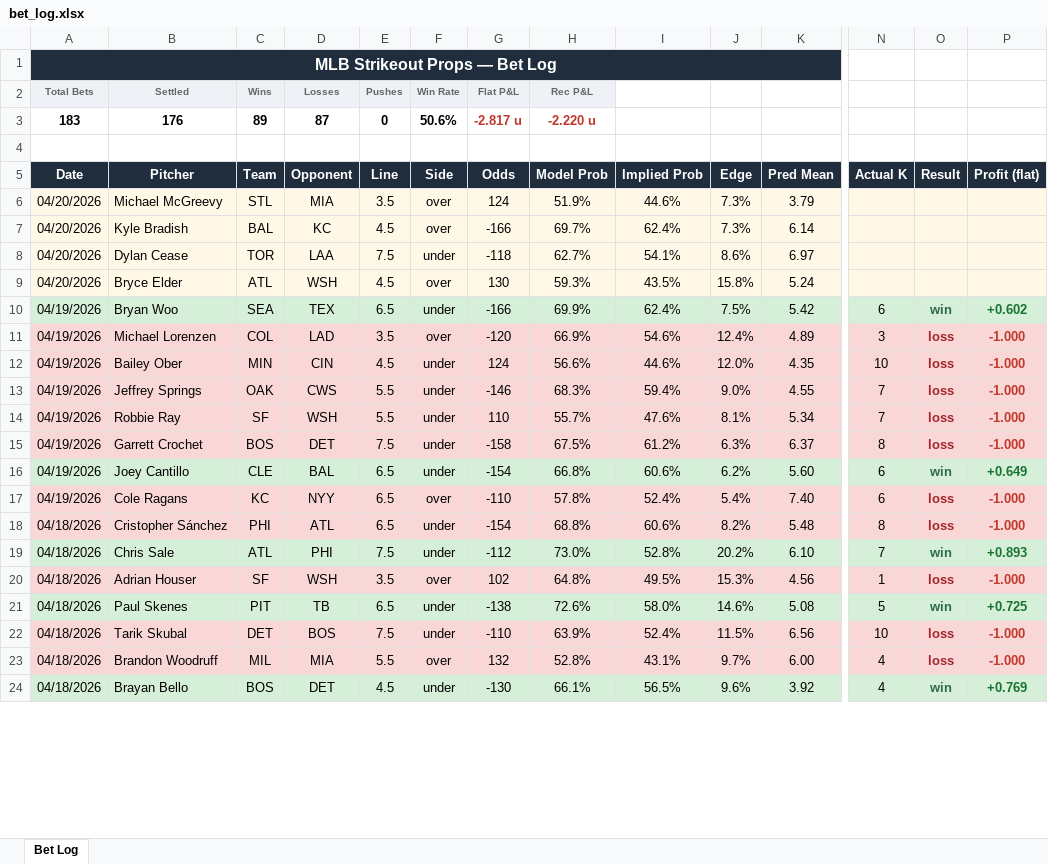
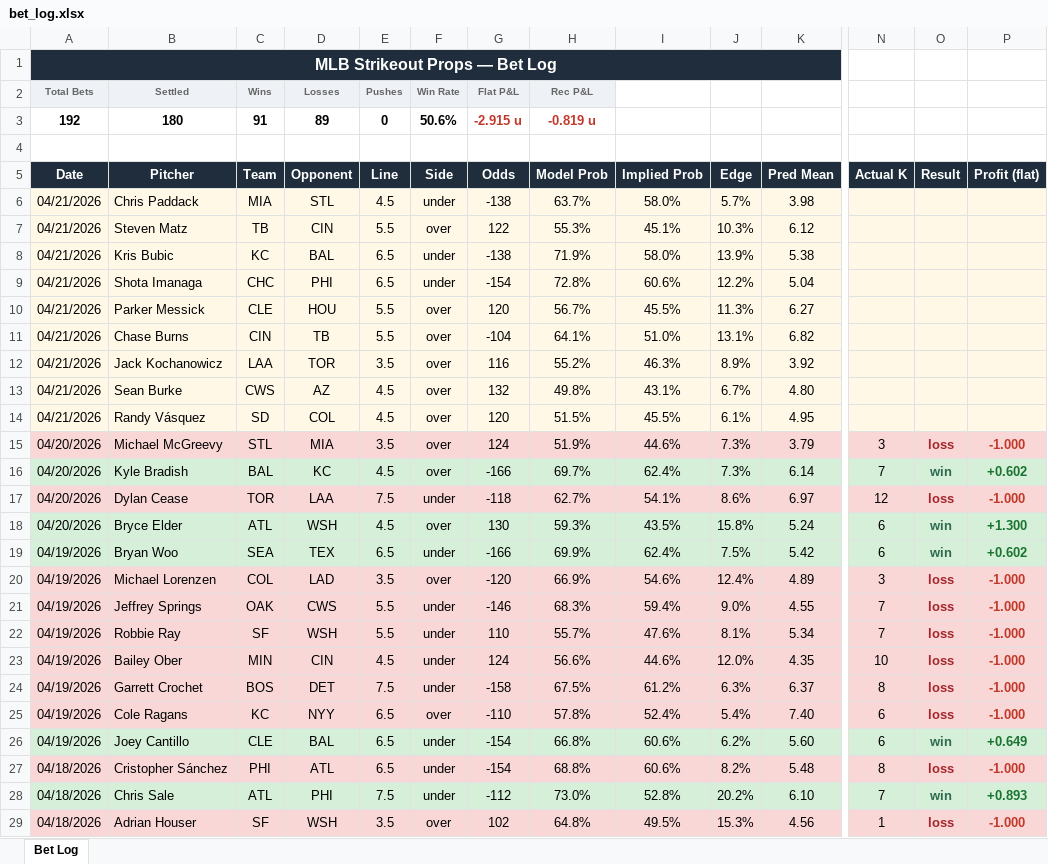
Before and after one commit to andrewrust04-blip/mlb-betting-model, an Excel workbook: bet_log.xlsx, sheet Bet Log, drawn as a sheet; only a part is shown, gaps mark what is left out; the shorter side is filled out with more unchanged rows; values as stored, in another font and other column widths than the file's, no borders; removed rows and columns are numbered as before the commit, all else as after; rows hold the shown columns only; the diff covers the shown part only; the diff names each change by its address in the sheet, - before the commit and + after, or states it on an @@ line.

```diff
--- a/bet_log.xlsx (sheet Bet Log)
+++ b/bet_log.xlsx (sheet Bet Log)
-row 3: 183 | 176 | 89 | 87 | 0 | 50.6% | -2.817 u | -2.220 u
+row 3: 192 | 180 | 91 | 89 | 0 | 50.6% | -2.915 u | -0.819 u
+row 6: 04/21/2026 | Chris Paddack | MIA | STL | 4.5 | under | -138 | 63.7% | 58.0% | 5.7% | 3.98
+row 7: 04/21/2026 | Steven Matz | TB | CIN | 5.5 | over | 122 | 55.3% | 45.1% | 10.3% | 6.12
+row 8: 04/21/2026 | Kris Bubic | KC | BAL | 6.5 | under | -138 | 71.9% | 58.0% | 13.9% | 5.38
+row 9: 04/21/2026 | Shota Imanaga | CHC | PHI | 6.5 | under | -154 | 72.8% | 60.6% | 12.2% | 5.04
+row 10: 04/21/2026 | Parker Messick | CLE | HOU | 5.5 | over | 120 | 56.7% | 45.5% | 11.3% | 6.27
+row 11: 04/21/2026 | Chase Burns | CIN | TB | 5.5 | over | -104 | 64.1% | 51.0% | 13.1% | 6.82
+row 12: 04/21/2026 | Jack Kochanowicz | LAA | TOR | 3.5 | over | 116 | 55.2% | 46.3% | 8.9% | 3.92
+row 13: 04/21/2026 | Sean Burke | CWS | AZ | 4.5 | over | 132 | 49.8% | 43.1% | 6.7% | 4.80
+row 14: 04/21/2026 | Randy Vásquez | SD | COL | 4.5 | over | 120 | 51.5% | 45.5% | 6.1% | 4.95
-A15:P15 fill: #FFF8E7
+A15:P15 fill: #FAD7D7
-N15 (Actual K): (empty)
+N15 (Actual K): 3
-O15 (Result): (empty)
+O15 (Result): loss
-P15 (Profit (flat)): (empty)
+P15 (Profit (flat)): -1.000
-A16:P16 fill: #FFF8E7
+A16:P16 fill: #D6EFD8
-N16 (Actual K): (empty)
+N16 (Actual K): 7
-O16 (Result): (empty)
+O16 (Result): win
-P16 (Profit (flat)): (empty)
+P16 (Profit (flat)): +0.602
-A17:P17 fill: #FFF8E7
+A17:P17 fill: #FAD7D7
-N17 (Actual K): (empty)
+N17 (Actual K): 12
-O17 (Result): (empty)
+O17 (Result): loss
-P17 (Profit (flat)): (empty)
+P17 (Profit (flat)): -1.000
-A18:P18 fill: #FFF8E7
+A18:P18 fill: #D6EFD8
-N18 (Actual K): (empty)
+N18 (Actual K): 6
-O18 (Result): (empty)
+O18 (Result): win
-P18 (Profit (flat)): (empty)
+P18 (Profit (flat)): +1.300
@@ row 12 moved to row 23: 04/19/2026 @@
@@ row 17 moved to row 25: 04/19/2026 @@
```
Also changed, not shown: 66 moved rows and cell formats elsewhere in this sheet, filtered_bets.xlsx, 8 other files.
